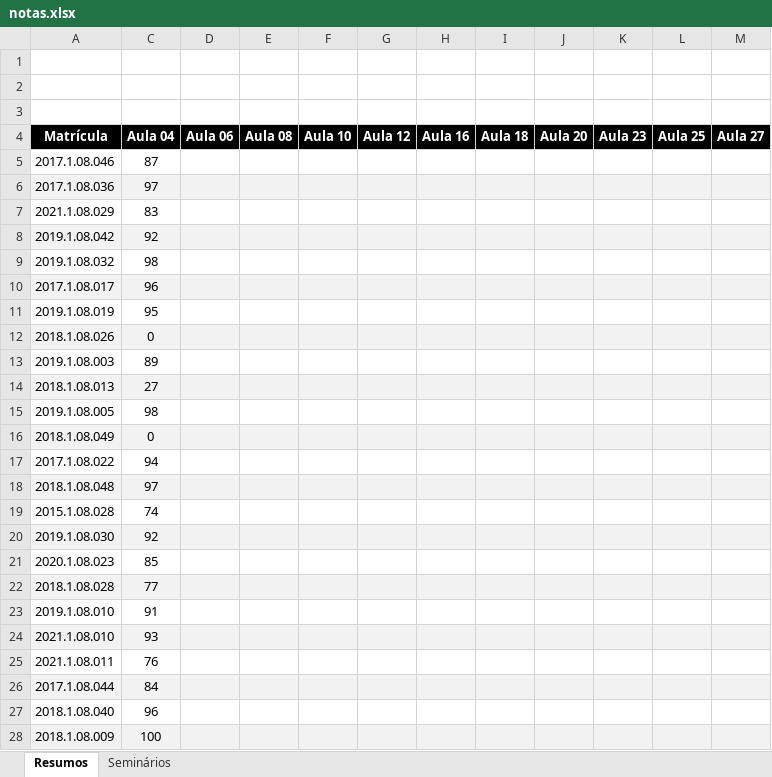
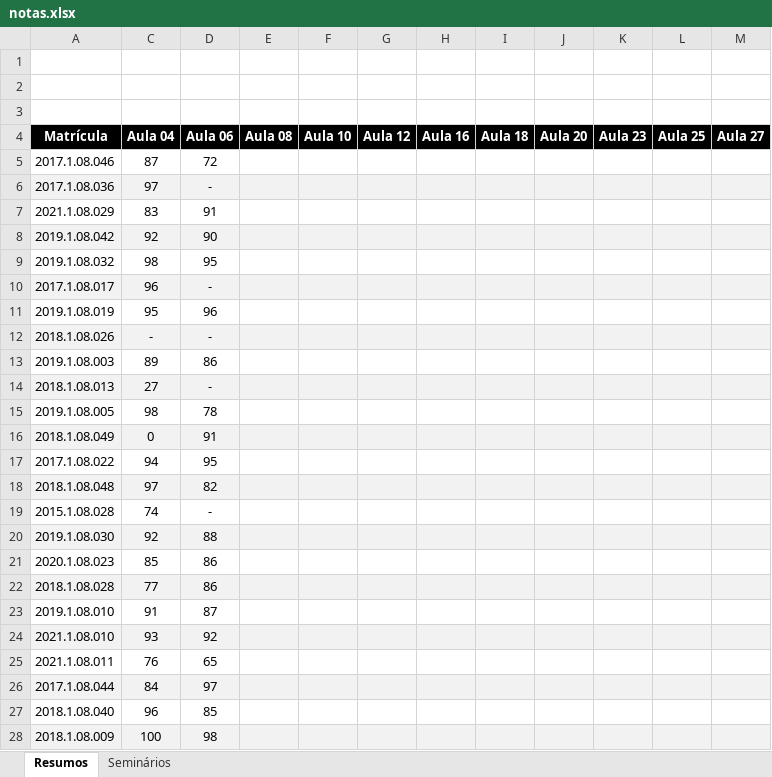
Before and after one commit to iagoac/dce747, an Excel workbook: notas.xlsx, sheet Resumos, drawn as a sheet; only a part is shown; values as stored, in another font and other column widths than the file's, no borders; the diff covers the shown part only; the diff names each change by its address in the sheet, - before the commit and + after, or states it on an @@ line.

Commit message:
Notas do resumo da aula 06

```diff
--- a/notas.xlsx (sheet Resumos)
+++ b/notas.xlsx (sheet Resumos)
-D5 (Aula 06): (empty)
+D5 (Aula 06): 72
-D6 (Aula 06): (empty)
+D6 (Aula 06): -
-D7 (Aula 06): (empty)
+D7 (Aula 06): 91
-D8 (Aula 06): (empty)
+D8 (Aula 06): 90
-D9 (Aula 06): (empty)
+D9 (Aula 06): 95
-D10 (Aula 06): (empty)
+D10 (Aula 06): -
-D11 (Aula 06): (empty)
+D11 (Aula 06): 96
-C12 (Aula 04): 0
+C12 (Aula 04): -
-D12 (Aula 06): (empty)
+D12 (Aula 06): -
-D13 (Aula 06): (empty)
+D13 (Aula 06): 86
-D14 (Aula 06): (empty)
+D14 (Aula 06): -
-D15 (Aula 06): (empty)
+D15 (Aula 06): 78
-D16 (Aula 06): (empty)
+D16 (Aula 06): 91
-D17 (Aula 06): (empty)
+D17 (Aula 06): 95
-D18 (Aula 06): (empty)
+D18 (Aula 06): 82
-D19 (Aula 06): (empty)
+D19 (Aula 06): -
-D20 (Aula 06): (empty)
+D20 (Aula 06): 88
-D21:D22 (Aula 06): (empty)
+D21:D22 (Aula 06): 86
-D23 (Aula 06): (empty)
+D23 (Aula 06): 87
-D24 (Aula 06): (empty)
+D24 (Aula 06): 92
-D25 (Aula 06): (empty)
+D25 (Aula 06): 65
-D26 (Aula 06): (empty)
+D26 (Aula 06): 97
-D27 (Aula 06): (empty)
+D27 (Aula 06): 85
-D28 (Aula 06): (empty)
+D28 (Aula 06): 98
```
Also changed, not shown: 19 edited cells elsewhere in this sheet.
